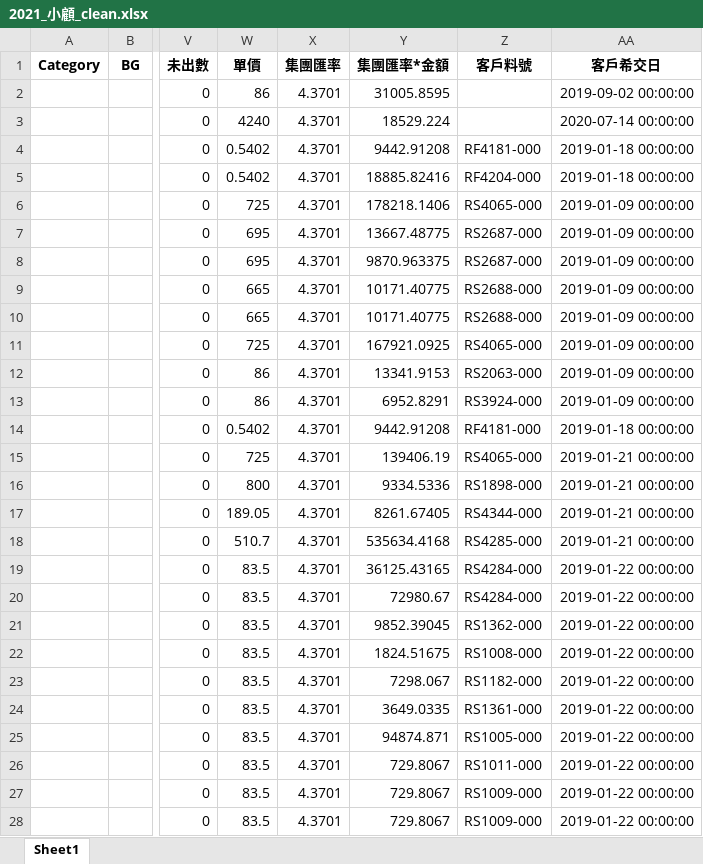
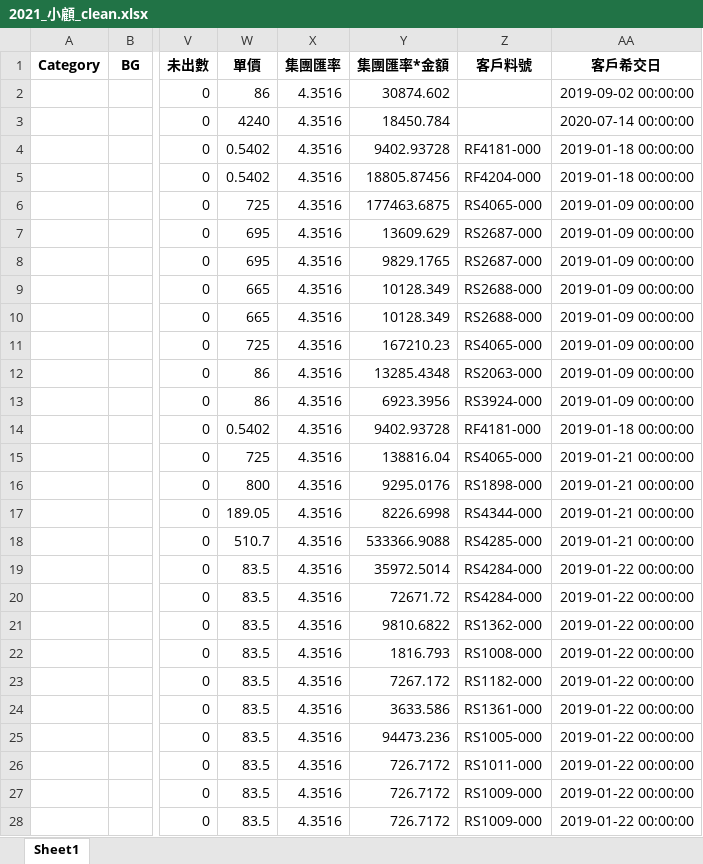
Before and after one commit to jimmyhsu1010/INPAQ_Python_project, an Excel workbook: 數據整理/業績總表/2021_小顧_clean.xlsx, sheet Sheet1, drawn as a sheet; only a part is shown, gaps mark what is left out; values as stored, in another font and other column widths than the file's, no borders; the diff covers the shown part only; the diff names each change by its address in the sheet, - before the commit and + after, or states it on an @@ line.

```diff
--- a/數據整理/業績總表/2021_小顧_clean.xlsx (sheet Sheet1)
+++ b/數據整理/業績總表/2021_小顧_clean.xlsx (sheet Sheet1)
-X2:X28 (集團匯率): 4.3701
+X2:X28 (集團匯率): 4.3516
-Y2 (集團匯率*金額): 31005.8595
+Y2 (集團匯率*金額): 30874.602
-Y3 (集團匯率*金額): 18529.224
+Y3 (集團匯率*金額): 18450.784
-Y4 (集團匯率*金額): 9442.91208
+Y4 (集團匯率*金額): 9402.93728
-Y5 (集團匯率*金額): 18885.82416
+Y5 (集團匯率*金額): 18805.87456
-Y6 (集團匯率*金額): 178218.1406
+Y6 (集團匯率*金額): 177463.6875
-Y7 (集團匯率*金額): 13667.48775
+Y7 (集團匯率*金額): 13609.629
-Y8 (集團匯率*金額): 9870.963375
+Y8 (集團匯率*金額): 9829.1765
-Y9:Y10 (集團匯率*金額): 10171.40775
+Y9:Y10 (集團匯率*金額): 10128.349
-Y11 (集團匯率*金額): 167921.0925
+Y11 (集團匯率*金額): 167210.23
-Y12 (集團匯率*金額): 13341.9153
+Y12 (集團匯率*金額): 13285.4348
-Y13 (集團匯率*金額): 6952.8291
+Y13 (集團匯率*金額): 6923.3956
-Y14 (集團匯率*金額): 9442.91208
+Y14 (集團匯率*金額): 9402.93728
-Y15 (集團匯率*金額): 139406.19
+Y15 (集團匯率*金額): 138816.04
-Y16 (集團匯率*金額): 9334.5336
+Y16 (集團匯率*金額): 9295.0176
-Y17 (集團匯率*金額): 8261.67405
+Y17 (集團匯率*金額): 8226.6998
-Y18 (集團匯率*金額): 535634.4168
+Y18 (集團匯率*金額): 533366.9088
-Y19 (集團匯率*金額): 36125.43165
+Y19 (集團匯率*金額): 35972.5014
-Y20 (集團匯率*金額): 72980.67
+Y20 (集團匯率*金額): 72671.72
-Y21 (集團匯率*金額): 9852.39045
+Y21 (集團匯率*金額): 9810.6822
-Y22 (集團匯率*金額): 1824.51675
+Y22 (集團匯率*金額): 1816.793
-Y23 (集團匯率*金額): 7298.067
+Y23 (集團匯率*金額): 7267.172
-Y24 (集團匯率*金額): 3649.0335
+Y24 (集團匯率*金額): 3633.586
-Y25 (集團匯率*金額): 94874.871
+Y25 (集團匯率*金額): 94473.236
-Y26:Y28 (集團匯率*金額): 729.8067
+Y26:Y28 (集團匯率*金額): 726.7172
```
Also changed, not shown: 1842 edited cells elsewhere in this sheet, 數據整理/業績總表/2021_component_clean.xlsx, 數據整理/業績總表/2021_rf_clean.xlsx, 7 other files.
